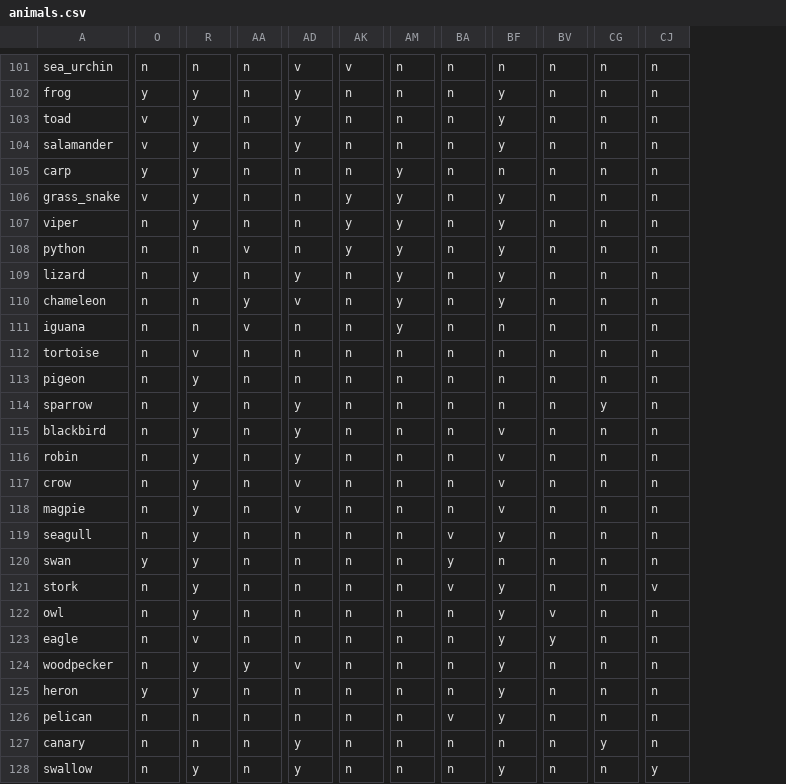
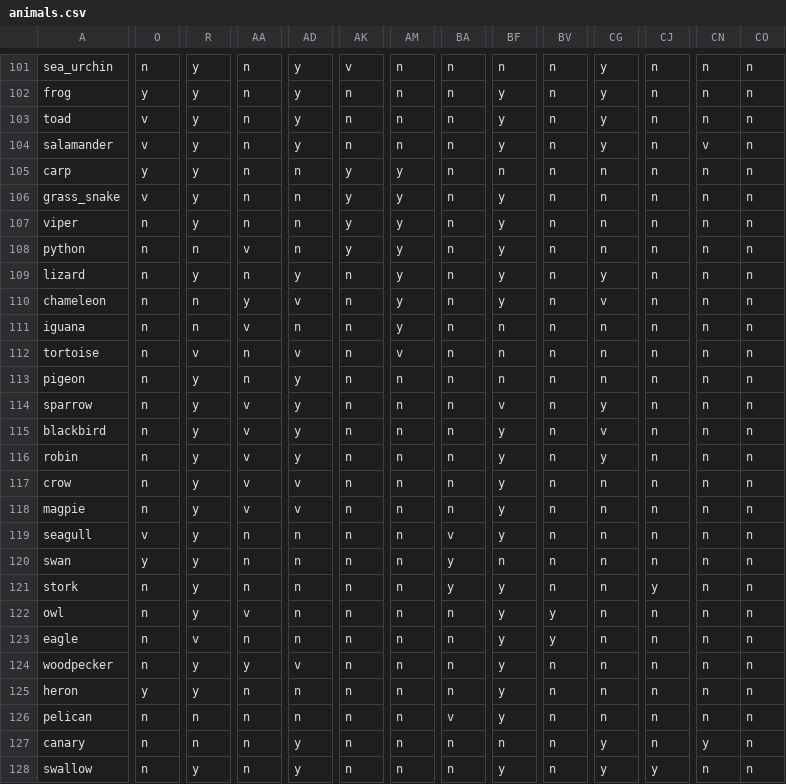
Before and after one commit to nhilaire/guess-animal, a CSV file: data/animals.csv, drawn as a sheet; only a part is shown, gaps mark what is left out; the diff covers the shown part only; the diff names each change by its address in the sheet, - before the commit and + after, or states it on an @@ line.

```diff
--- a/data/animals.csv
+++ b/data/animals.csv
+column CN, rows 101-128: n | n | n | v | n | n | n | n | n | n | n | n | n | n | n | n | n | n | n | n | n | n | n | n | n | n | y | n
+column CO, rows 101-128: all n
-R101: n
+R101: y
-AD101: v
+AD101: y
-CG101:CG104: n
+CG101:CG104: y
-AK105: n
+AK105: y
-CG109: n
+CG109: y
-CG110: n
+CG110: v
-AD112: n
+AD112: v
-AM112: n
+AM112: v
-AD113: n
+AD113: y
-AA114:AA118: n
+AA114:AA118: v
-BF114: n
+BF114: v
-BF115:BF118: v
+BF115:BF118: y
-CG115: n
+CG115: v
-CG116: n
+CG116: y
-O119: n
+O119: v
-BA121: v
+BA121: y
-CJ121: v
+CJ121: y
-AA122: n
+AA122: v
-BV122: v
+BV122: y
-CG128: n
+CG128: y
```
Also changed, not shown: 113 edited cells elsewhere in this file, data/questions.csv, 3 other files.
